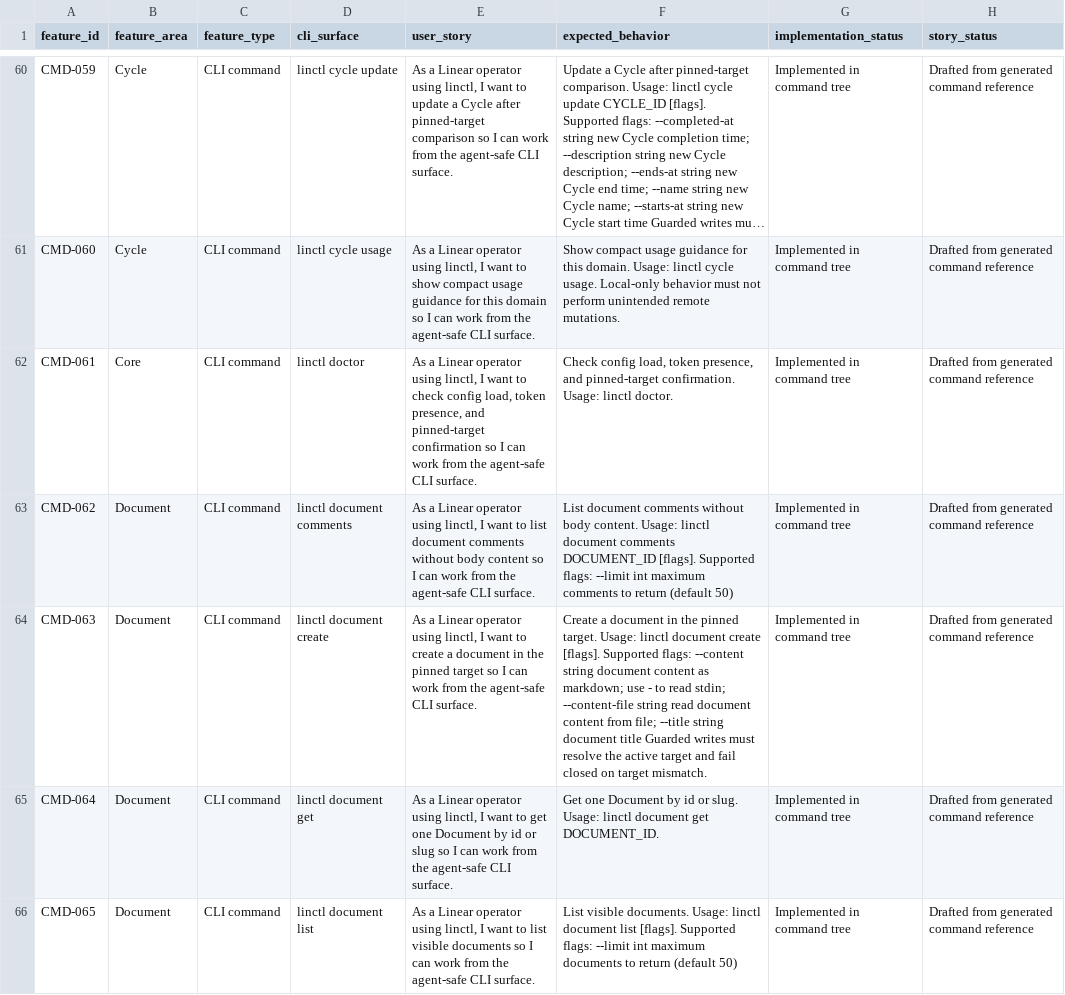
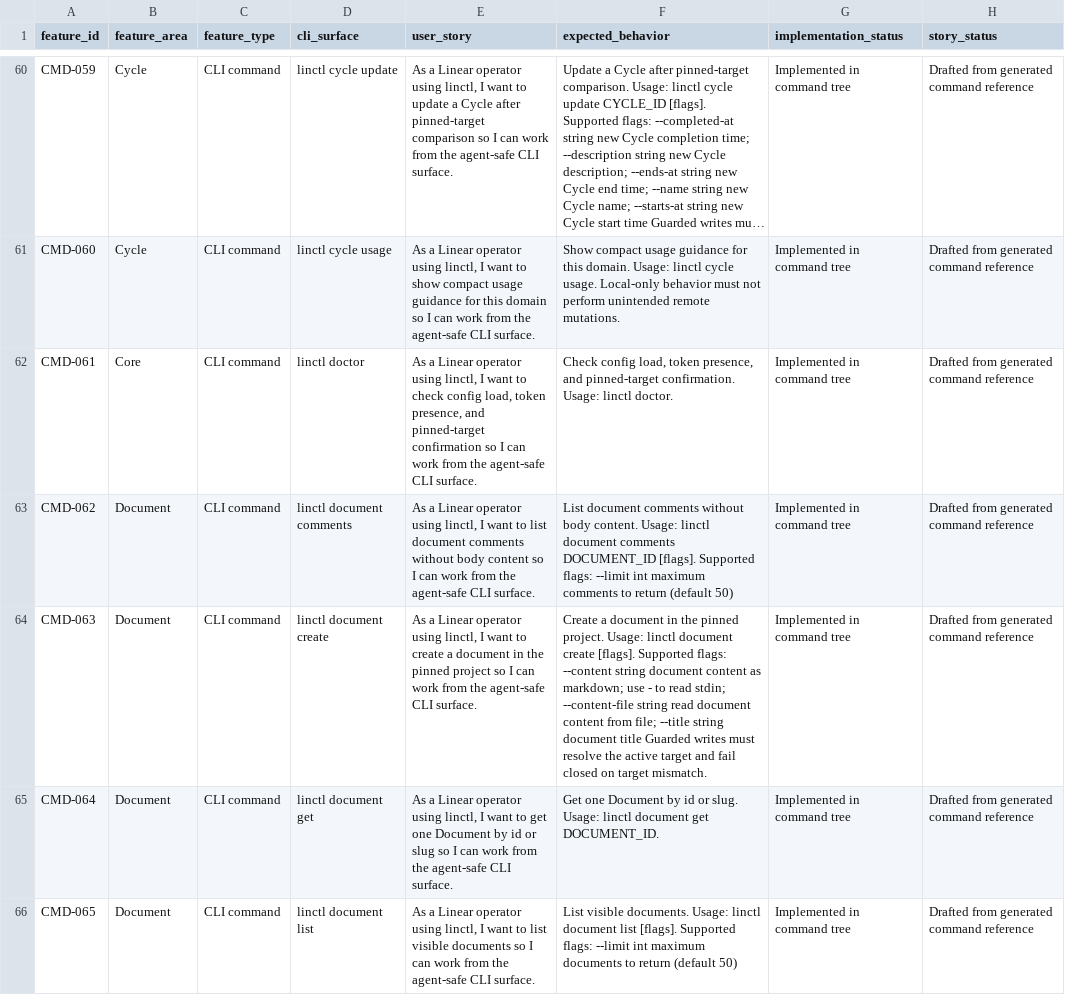
Before and after one commit to KyaniteHQ/linctl, a CSV file: docs/feature-stories.csv, drawn as a sheet; only a part is shown, gaps mark what is left out; long unchanged cells end in …; the diff covers the shown part only; the diff names each change by its address in the sheet, - before the commit and + after, or states it on an @@ line.

Commit message:
fix(client)!: stop reading Linear fields the public schema no longer exposes
Linear's SDK schema marked Notification.title, subtitle, url and inboxUrl,
Document.team and cycle, DocumentSearchResult.team and cycle,
InitiativeLabel.retiredAt, ProjectLabel.retiredAt,
IssueTitleSuggestionFromCustomerRequestPayload.logId,
DocumentCreateInput.teamId, Query.notificationsUnreadCount and
Query.projectStatusProjectCount as [Internal] and removed them from the
public schema on 2026-11-11. Live introspection no longer lists them, and
the nightly schema refresh has failed on them since then.

- Refresh the vendored schema to linear/linear 2440c73 and regenerate the
  client and the API coverage ledger.
- Document writes need a pinned project. `document create` and
  `document update` refuse before any Linear request when `.linctl.toml`
  pins no `project_id`; create places the document in the pinned project,
  and update fails closed unless the document belongs to it.
- Notifications report the issue, project, initiative, or document they
  point to as target_type, target_id, target_name and target_url, read
  from the public notification subtypes. The title, subtitle, url and
  inbox_url fields are gone.
- Document parents no longer include team or cycle; labels drop
  retired_at; `issue title-suggestion` drops log_id.

BREAKING CHANGE: `notification unread-count` and
`project-status project-count` are removed, because Linear exposes no
public field for either. Document writes from a repository whose pin has
no `project_id` now fail with INVALID_WRITE.

```diff
--- a/docs/feature-stories.csv
+++ b/docs/feature-stories.csv
-E64 (user_story): …the pinned target so I…
+E64 (user_story): …the pinned project so I…
-F64 (expected_behavior): …the pinned target. Usage: linctl…
+F64 (expected_behavior): …the pinned project. Usage: linctl…
```
Also changed, not shown: 2 removed rows elsewhere in this file, 57 other files.
